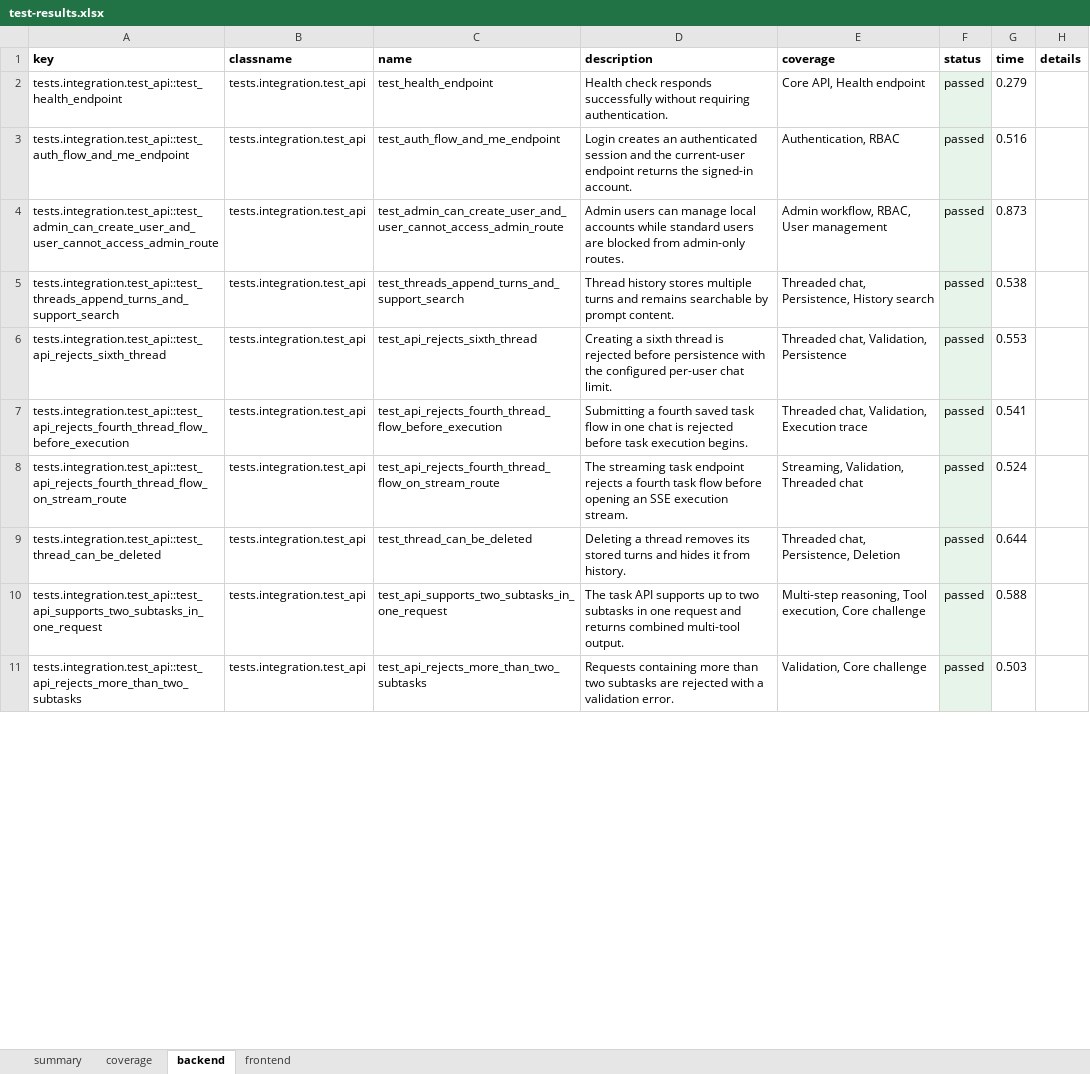
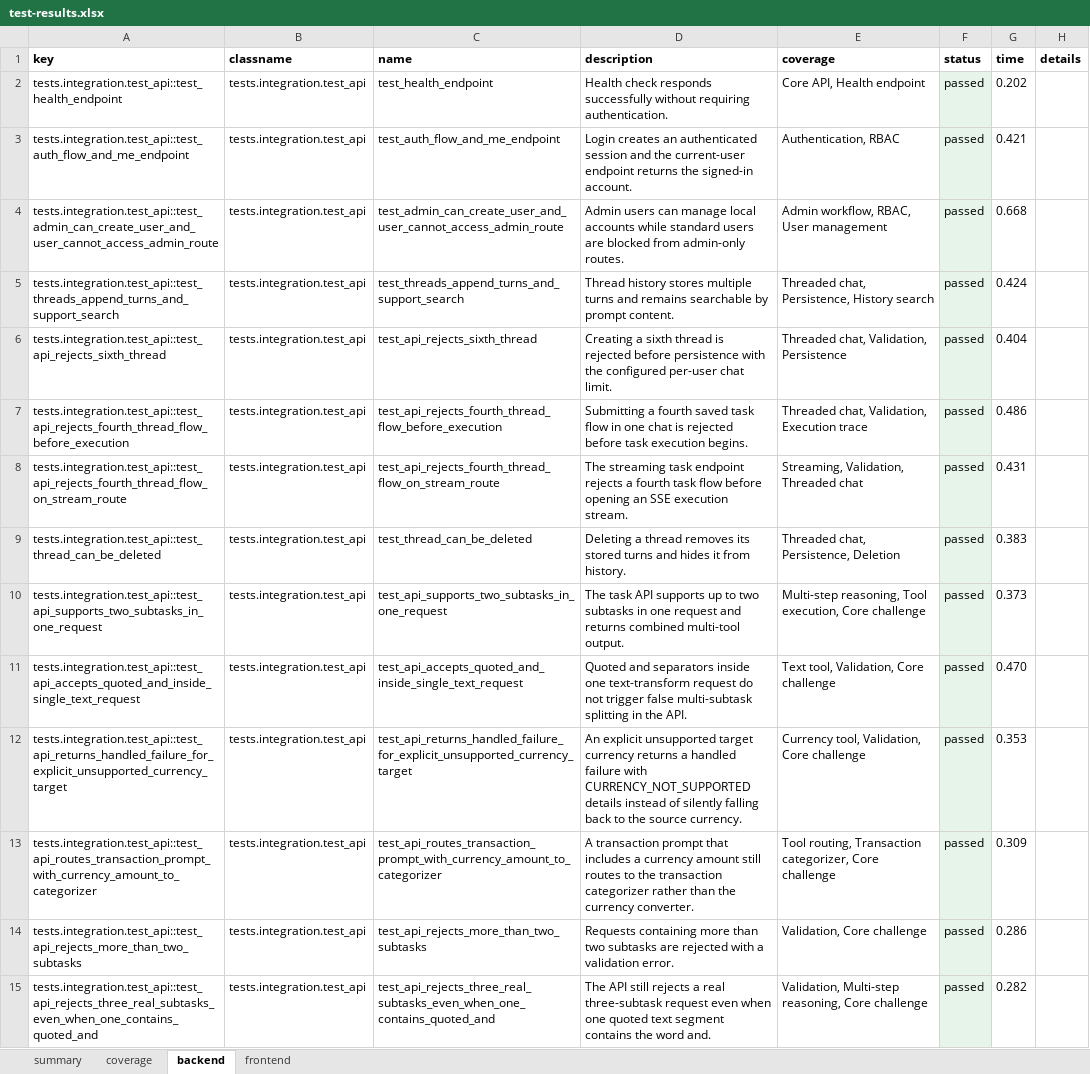
Before and after one commit to tonyjosephsebastians/TaskBuddy, an Excel workbook: reports/test-results.xlsx, sheet backend, drawn as a sheet; only a part is shown; values as stored, in another font and other column widths than the file's, no borders; addresses are those after the commit; the diff covers the shown part only; the diff names each change by its address in the sheet, - before the commit and + after, or states it on an @@ line.

```diff
--- a/reports/test-results.xlsx (sheet backend)
+++ b/reports/test-results.xlsx (sheet backend)
-G2 (time): 0.279
+G2 (time): 0.202
-G3 (time): 0.516
+G3 (time): 0.421
-G4 (time): 0.873
+G4 (time): 0.668
-G5 (time): 0.538
+G5 (time): 0.424
-G6 (time): 0.553
+G6 (time): 0.404
-G7 (time): 0.541
+G7 (time): 0.486
-G8 (time): 0.524
+G8 (time): 0.431
-G9 (time): 0.644
+G9 (time): 0.383
-G10 (time): 0.588
+G10 (time): 0.373
+row 11: tests.integration.test_api::test_api_accepts_quoted_and_inside_single_text_request | tests.integration.test_api | test_api_accepts_quoted_and_inside_single_text_request | Quoted and separators inside one text-transform request do not trigger false multi-subtask splitting in the API. | Text tool, Validation, Core challenge | passed | 0.470
+row 12: tests.integration.test_api::test_api_returns_handled_failure_for_explicit_unsupported_currency_target | tests.integration.test_api | test_api_returns_handled_failure_for_explicit_unsupported_currency_target | An explicit unsupported target currency returns a handled failure with CURRENCY_NOT_SUPPORTED details instead of silently falling back to the source currency. | Currency tool, Validation, Core challenge | passed | 0.353
+row 13: tests.integration.test_api::test_api_routes_transaction_prompt_with_currency_amount_to_categorizer | tests.integration.test_api | test_api_routes_transaction_prompt_with_currency_amount_to_categorizer | A transaction prompt that includes a currency amount still routes to the transaction categorizer rather than the currency converter. | Tool routing, Transaction categorizer, Core challenge | passed | 0.309
-G14 (time): 0.503
+G14 (time): 0.286
+row 15: tests.integration.test_api::test_api_rejects_three_real_subtasks_even_when_one_contains_quoted_and | tests.integration.test_api | test_api_rejects_three_real_subtasks_even_when_one_contains_quoted_and | The API still rejects a real three-subtask request even when one quoted text segment contains the word and. | Validation, Multi-step reasoning, Core challenge | passed | 0.282
```
Also changed, not shown: 10 added rows and 18 edited cells elsewhere in this sheet, sheet coverage, sheet frontend, sheet summary, 14 other files.
